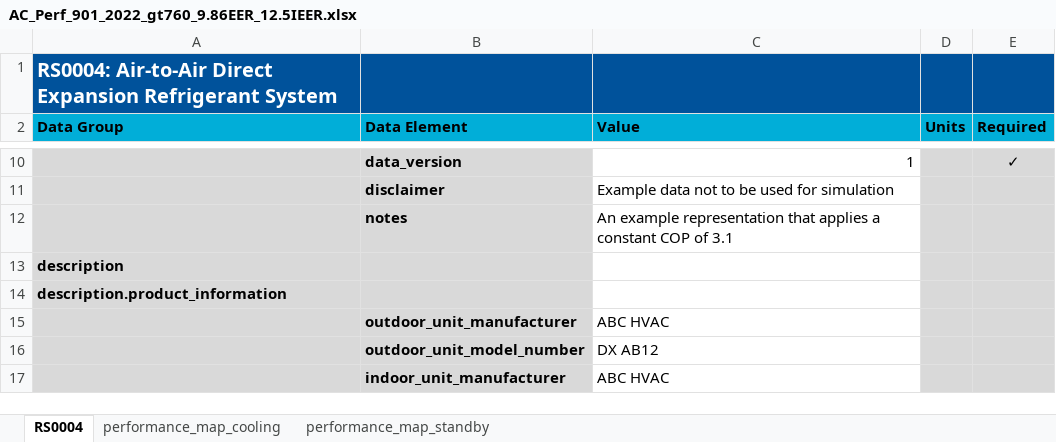
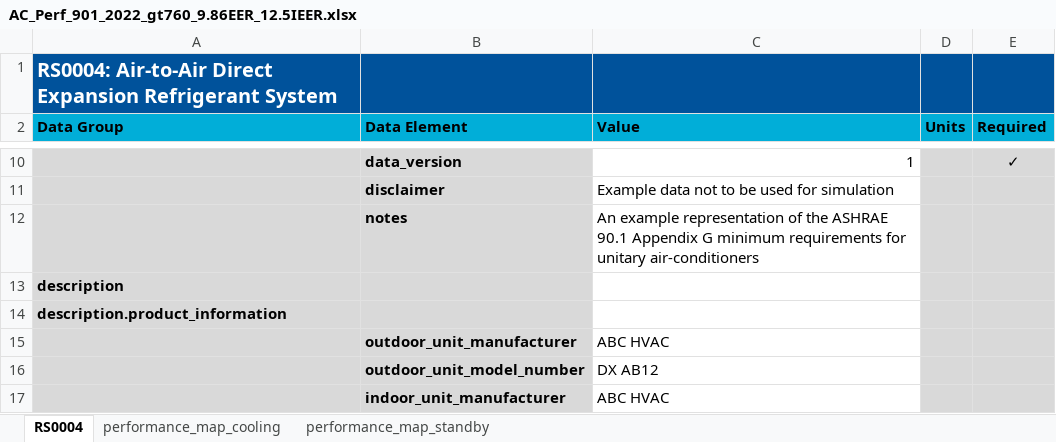
Before and after one commit to pnnl/copper, an Excel workbook: applications/ashrae205/xlsx/AC_Perf_901_2022_gt760_9.86EER_12.5IEER.xlsx, sheet RS0004, drawn as a sheet; only a part is shown, gaps mark what is left out; values as stored, in another font and other column widths than the file's, no borders; the diff names each change by its address in the sheet, - before the commit and + after, or states it on an @@ line.

```diff
--- a/applications/ashrae205/xlsx/AC_Perf_901_2022_gt760_9.86EER_12.5IEER.xlsx (sheet RS0004)
+++ b/applications/ashrae205/xlsx/AC_Perf_901_2022_gt760_9.86EER_12.5IEER.xlsx (sheet RS0004)
-C12 (Value): …example representation that applies a constant COP of 3.1
+C12 (Value): …example representation of the ASHRAE 90.1 Appendix G minimum requirements for unitary air-conditioners
```
Also changed, not shown: sheet performance_map_cooling, applications/ashrae205/xlsx/AC_Perf_901_2022_135_to_240_10.91EER_14.2IEER.xlsx, applications/ashrae205/xlsx/AC_Perf_901_2022_240_to_760_10.36EER_13.2IEER.xlsx, 7 other files.
